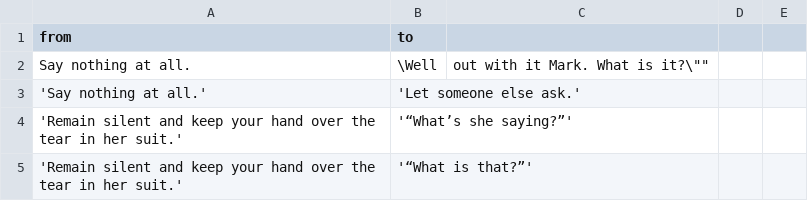
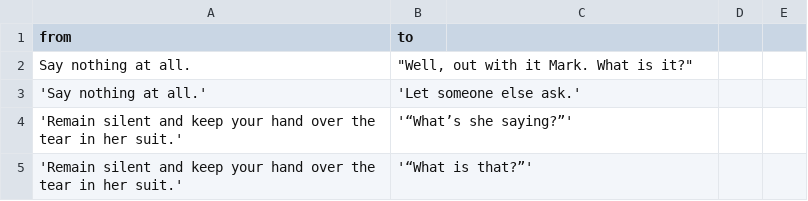
Before and after one commit to GWHaluan/neo4j, a CSV file: edges.csv, drawn as a sheet; only a part is shown.

Commit message:
Update edges.csv

```diff
--- a/edges.csv
+++ b/edges.csv
@@ -1,3 +1,3 @@
 from,to
-"Say nothing at all.","\"Well, out with it Mark. What is it?\""
+"Say nothing at all.","""Well, out with it Mark. What is it?"""
 'Say nothing at all.','Let someone else ask.'
```
